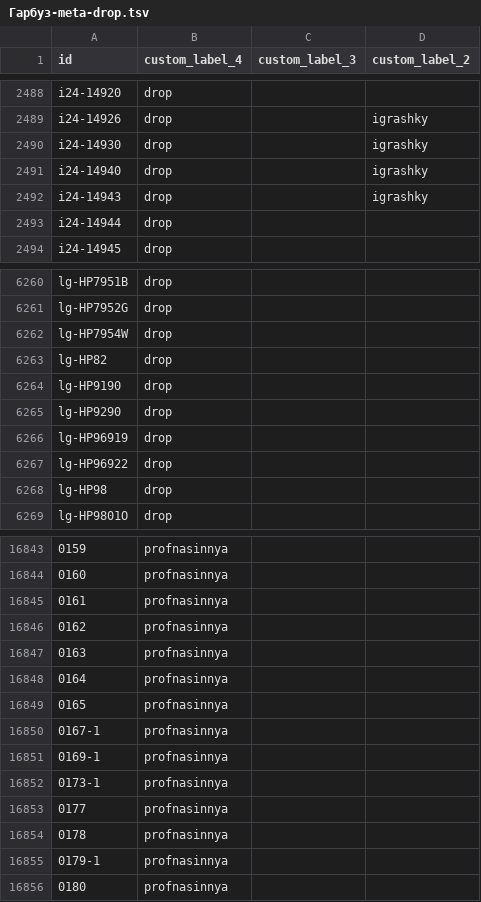
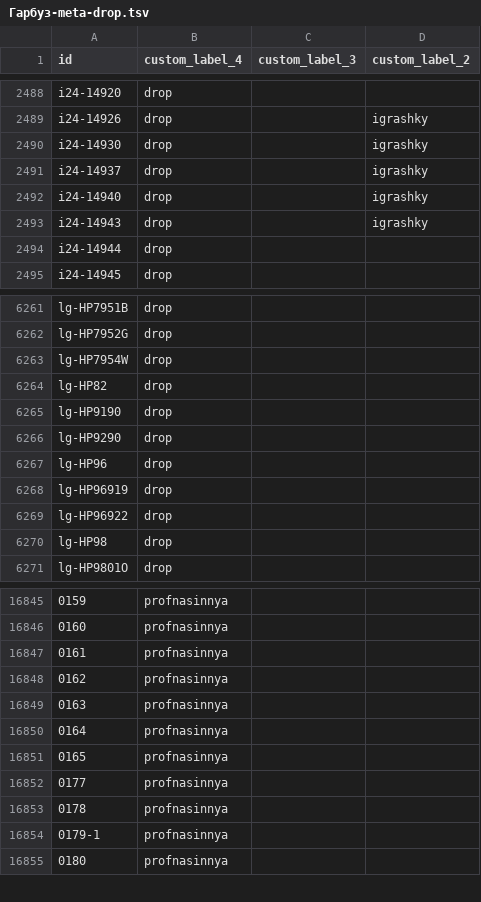
Before and after one commit to enagrosvit-beep/pub, a TSV file: feeds/Гарбуз-meta-drop.tsv, drawn as a sheet; only a part is shown, gaps mark what is left out; removed rows and columns are numbered as before the commit, all else as after; the diff names each change by its address in the sheet, - before the commit and + after, or states it on an @@ line.

```diff
--- a/feeds/Гарбуз-meta-drop.tsv
+++ b/feeds/Гарбуз-meta-drop.tsv
+row 2491: i24-14937 | drop |  | igrashky
+row 6267: lg-HP96 | drop
-row 16850: 0167-1 | profnasinnya
-row 16851: 0169-1 | profnasinnya
-row 16852: 0173-1 | profnasinnya
```
Also changed, not shown: feeds/Едім-labels.tsv, feeds/Тиква-labels.tsv, 3 other files.
